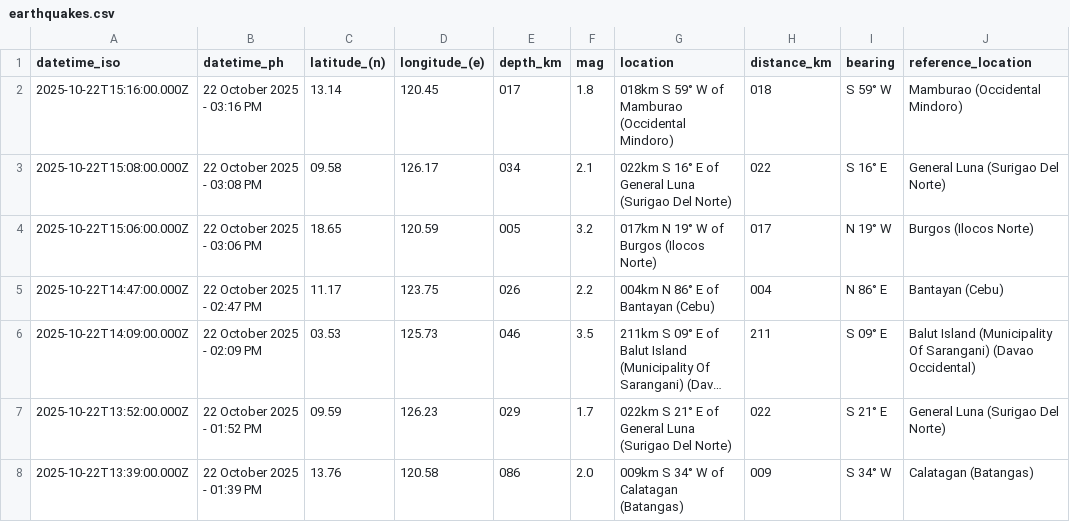
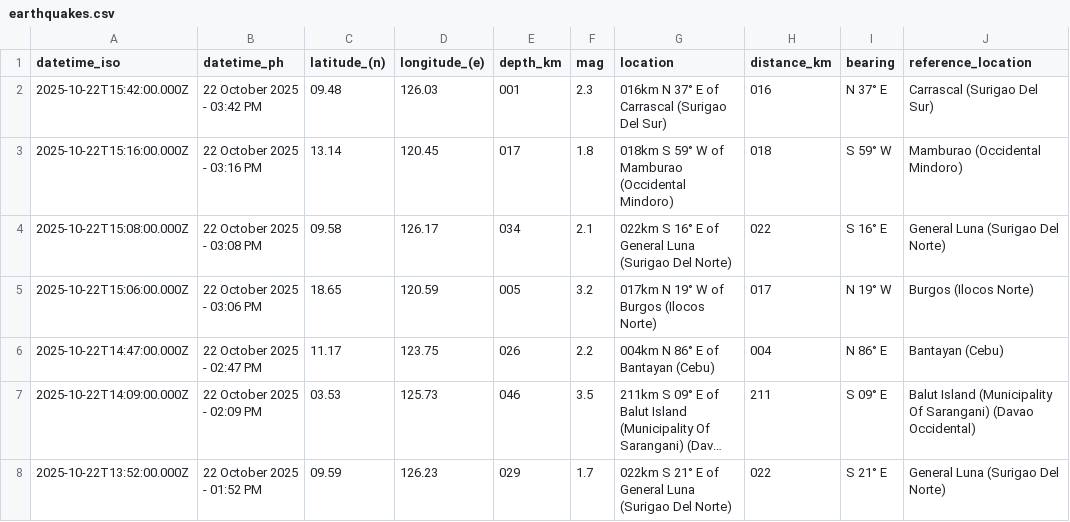
Before and after one commit to Waytii/chamthesleeptalker, a CSV file: earthquakes.csv, drawn as a sheet; only a part is shown; the shorter side is filled out with more unchanged rows; long unchanged cells end in ….

```diff
--- a/earthquakes.csv
+++ b/earthquakes.csv
@@ -1,2 +1,3 @@
 datetime_iso,datetime_ph,latitude_(n),longitude_(e),depth_km,mag,location,distance_km,bearing,reference_location
+2025-10-22T15:42:00.000Z,22 October 2025 - 03:42 PM,09.48,126.03,001,2.3,016km N 37° E of Carrascal (Surigao Del Sur),016,N 37° E,Carrascal (Surigao Del Sur)
 2025-10-22T15:16:00.000Z,22 October 2025 - 03:16 PM,13.14,120.45,017,1.8,018km S 59° W of Mamburao (Occidental Mindoro),018,S 59° W,Mamburao (Occidental Mindoro)
```
Also changed, not shown: earthquakes_past_24_hours.csv, earthquakes_past_7_days.csv, 5 other files.
